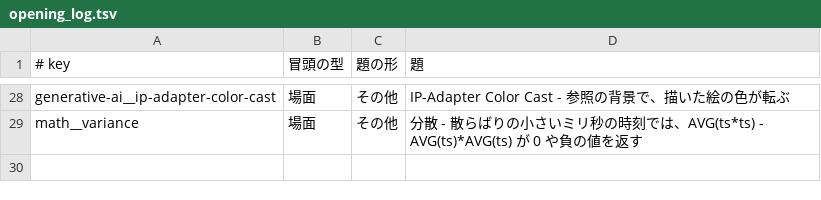
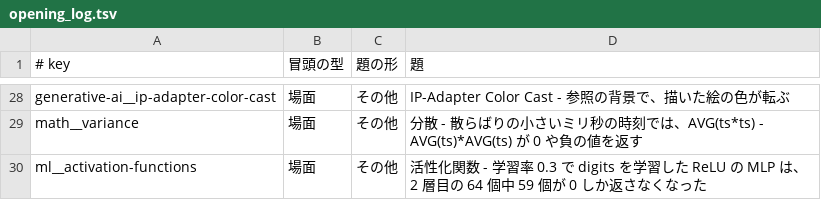
Before and after one commit to nao1215/debimate, a TSV file: notes-quality/opening_log.tsv, drawn as a sheet; only a part is shown, gaps mark what is left out; the diff names each change by its address in the sheet, - before the commit and + after, or states it on an @@ line.

Commit message:
docs(ml): rewrite the activation-functions note around ReLU units that stop responding at a high learning rate

```diff
--- a/notes-quality/opening_log.tsv
+++ b/notes-quality/opening_log.tsv
+row 30: ml__activation-functions | 場面 | その他 | 活性化関数 - 学習率 0.3 で digits を学習した ReLU の MLP は、2 層目の 64 個中 59 個が 0 しか返さなくなった
```
Also changed, not shown: 16 other files.
